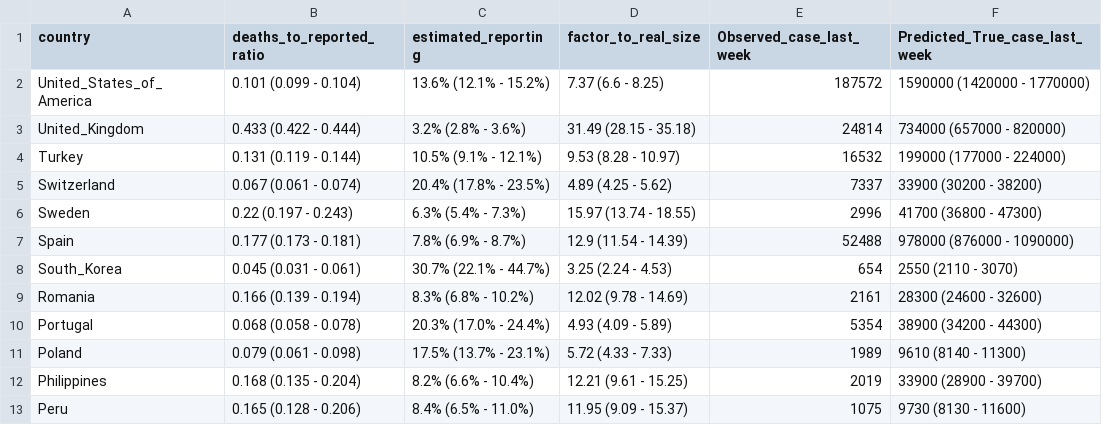
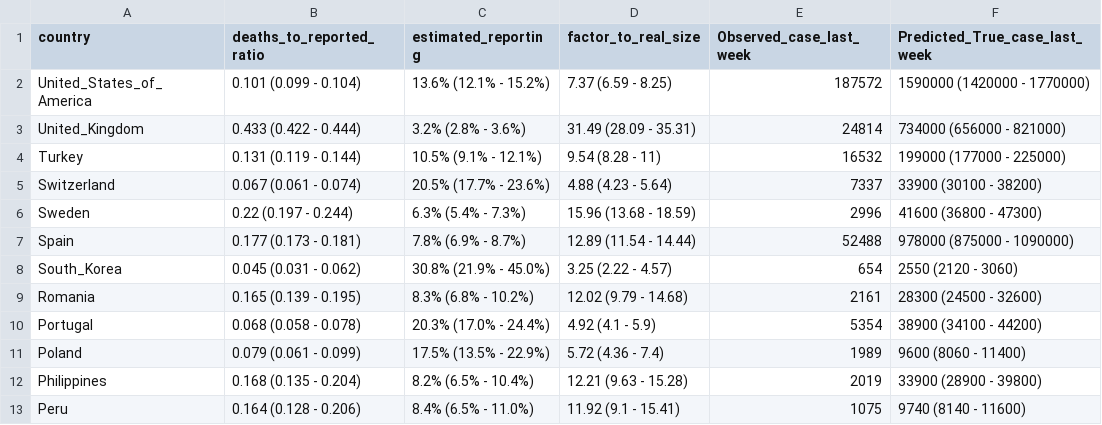
Before and after one commit to sangeetabhatia03/covid19-short-term-forecasts, a CSV file: Team.output/summary_DeathToRepoted_14days_2020-04-05.csv, drawn as a sheet; only a part is shown; the diff covers the shown part only.

```diff
--- a/Team.output/summary_DeathToRepoted_14days_2020-04-05.csv
+++ b/Team.output/summary_DeathToRepoted_14days_2020-04-05.csv
@@ -1,13 +1,13 @@
 country,deaths_to_reported_ratio,estimated_reporting,factor_to_real_size,Observed_case_last_week,Predicted_True_case_last_week
-United_States_of_America,0.101 (0.099 - 0.104),13.6% (12.1% - 15.2%),7.37 (6.6 - 8.25),187572,1590000 (1420000 - 1770000)
-United_Kingdom,0.433 (0.422 - 0.444),3.2% (2.8% - 3.6%),31.49 (28.15 - 35.18),24814,734000 (657000 - 820000)
-Turkey,0.131 (0.119 - 0.144),10.5% (9.1% - 12.1%),9.53 (8.28 - 10.97),16532,199000 (177000 - 224000)
-Switzerland,0.067 (0.061 - 0.074),20.4% (17.8% - 23.5%),4.89 (4.25 - 5.62),7337,33900 (30200 - 38200)
-Sweden,0.22 (0.197 - 0.243),6.3% (5.4% - 7.3%),15.97 (13.74 - 18.55),2996,41700 (36800 - 47300)
-Spain,0.177 (0.173 - 0.181),7.8% (6.9% - 8.7%),12.9 (11.54 - 14.39),52488,978000 (876000 - 1090000)
-South_Korea,0.045 (0.031 - 0.061),30.7% (22.1% - 44.7%),3.25 (2.24 - 4.53),654,2550 (2110 - 3070)
-Romania,0.166 (0.139 - 0.194),8.3% (6.8% - 10.2%),12.02 (9.78 - 14.69),2161,28300 (24600 - 32600)
-Portugal,0.068 (0.058 - 0.078),20.3% (17.0% - 24.4%),4.93 (4.09 - 5.89),5354,38900 (34200 - 44300)
-Poland,0.079 (0.061 - 0.098),17.5% (13.7% - 23.1%),5.72 (4.33 - 7.33),1989,9610 (8140 - 11300)
-Philippines,0.168 (0.135 - 0.204),8.2% (6.6% - 10.4%),12.21 (9.61 - 15.25),2019,33900 (28900 - 39700)
-Peru,0.165 (0.128 - 0.206),8.4% (6.5% - 11.0%),11.95 (9.09 - 15.37),1075,9730 (8130 - 11600)
+United_States_of_America,0.101 (0.099 - 0.104),13.6% (12.1% - 15.2%),7.37 (6.59 - 8.25),187572,1590000 (1420000 - 1770000)
+United_Kingdom,0.433 (0.422 - 0.444),3.2% (2.8% - 3.6%),31.49 (28.09 - 35.31),24814,734000 (656000 - 821000)
+Turkey,0.131 (0.119 - 0.144),10.5% (9.1% - 12.1%),9.54 (8.28 - 11),16532,199000 (177000 - 225000)
+Switzerland,0.067 (0.061 - 0.074),20.5% (17.7% - 23.6%),4.88 (4.23 - 5.64),7337,33900 (30100 - 38200)
+Sweden,0.22 (0.197 - 0.244),6.3% (5.4% - 7.3%),15.96 (13.68 - 18.59),2996,41600 (36800 - 47300)
+Spain,0.177 (0.173 - 0.181),7.8% (6.9% - 8.7%),12.89 (11.54 - 14.44),52488,978000 (875000 - 1090000)
+South_Korea,0.045 (0.031 - 0.062),30.8% (21.9% - 45.0%),3.25 (2.22 - 4.57),654,2550 (2120 - 3060)
+Romania,0.165 (0.139 - 0.195),8.3% (6.8% - 10.2%),12.02 (9.79 - 14.68),2161,28300 (24500 - 32600)
+Portugal,0.068 (0.058 - 0.078),20.3% (17.0% - 24.4%),4.92 (4.1 - 5.9),5354,38900 (34100 - 44200)
+Poland,0.079 (0.061 - 0.099),17.5% (13.5% - 22.9%),5.72 (4.36 - 7.4),1989,9600 (8060 - 11400)
+Philippines,0.168 (0.135 - 0.204),8.2% (6.5% - 10.4%),12.21 (9.63 - 15.28),2019,33900 (28900 - 39800)
+Peru,0.164 (0.128 - 0.206),8.4% (6.5% - 11.0%),11.92 (9.1 - 15.41),1075,9740 (8140 - 11600)
```
Also changed, not shown: 85 edited cells elsewhere in this file, Team.output/summary_DeathToRepoted_14days_2020-03-29.csv, Team.output/unformatted_summary_DeathToRepoted_14days_2020-03-29.csv, 21 other files.
